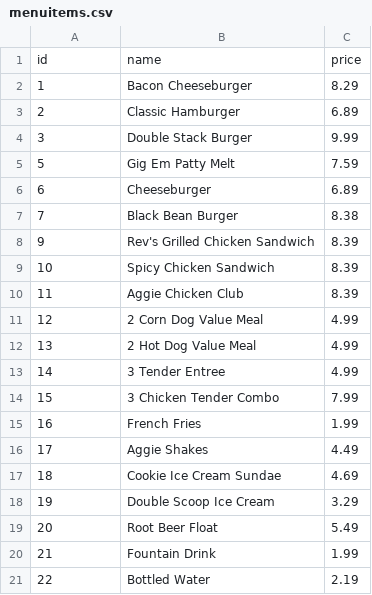
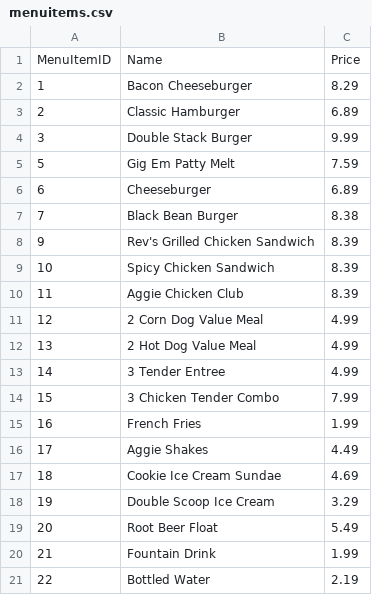
Before and after one commit to segunoluwole30/POS, a CSV file: menuitems.csv, drawn as a sheet; removed rows and columns are numbered as before the commit, all else as after; the diff names each change by its address in the sheet, - before the commit and + after, or states it on an @@ line.

```diff
--- a/menuitems.csv
+++ b/menuitems.csv
-row 1: id | name | price
+row 1: MenuItemID | Name | Price
```
Also changed, not shown: 7 other files.
